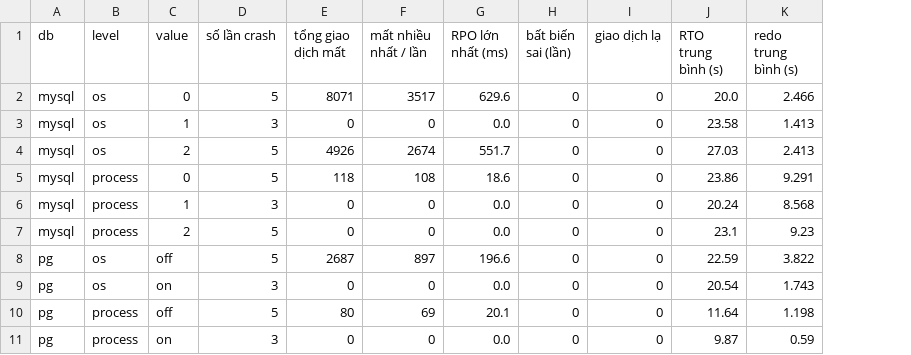
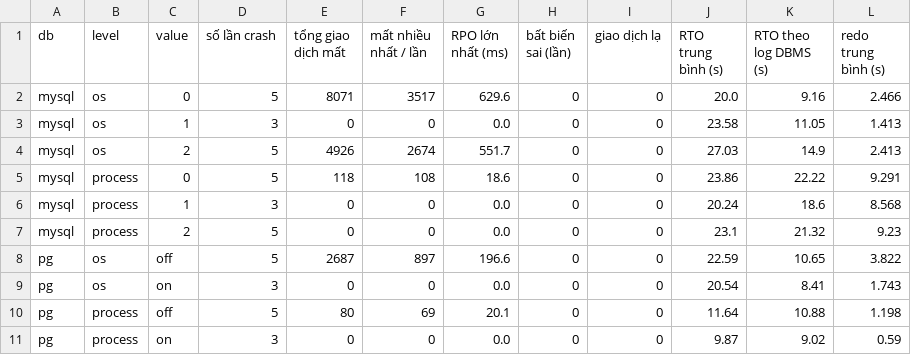
Before and after one commit to MihnixArch0n/uet-dbms, a CSV file: results/C_table.csv, drawn as a sheet; the diff names each change by its address in the sheet, - before the commit and + after, or states it on an @@ line.

Commit message:
C_table: thêm cột RTO theo log DBMS (trung vị), không tính thời gian máy ảo khởi động

```diff
--- a/results/C_table.csv
+++ b/results/C_table.csv
+column K (RTO theo log DBMS (s)), rows 2-11: 9.16 | 11.05 | 14.9 | 22.22 | 18.6 | 21.32 | 10.65 | 8.41 | 10.88 | 9.02
```
Also changed, not shown: 2 other files.
